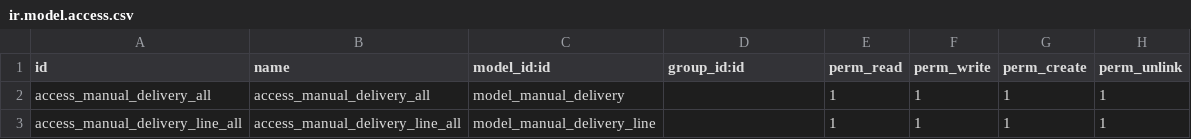
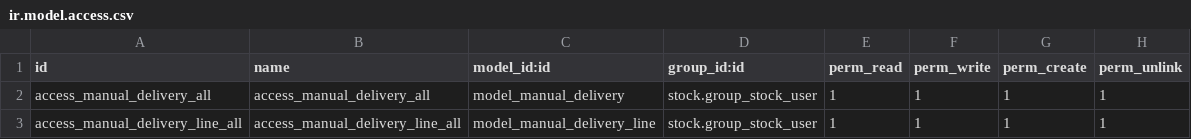
Before and after one commit to komit-consulting/sale-workflow, a CSV file: sale_manual_delivery/security/ir.model.access.csv, drawn as a sheet.

Commit message:
[17.0][MIG] sale_manual_delivery: Migration to 17.0

```diff
--- a/sale_manual_delivery/security/ir.model.access.csv
+++ b/sale_manual_delivery/security/ir.model.access.csv
@@ -1,3 +1,3 @@
 id,name,model_id:id,group_id:id,perm_read,perm_write,perm_create,perm_unlink
-access_manual_delivery_all,access_manual_delivery_all,model_manual_delivery,,1,1,1,1
-access_manual_delivery_line_all,access_manual_delivery_line_all,model_manual_delivery_line,,1,1,1,1
+access_manual_delivery_all,access_manual_delivery_all,model_manual_delivery,stock.group_stock_user,1,1,1,1
+access_manual_delivery_line_all,access_manual_delivery_line_all,model_manual_delivery_line,stock.group_stock_user,1,1,1,1
```
Also changed, not shown: 12 other files.
